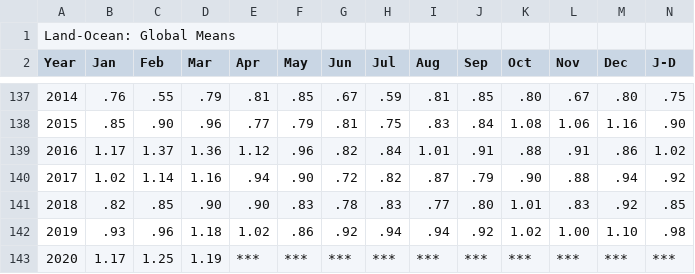
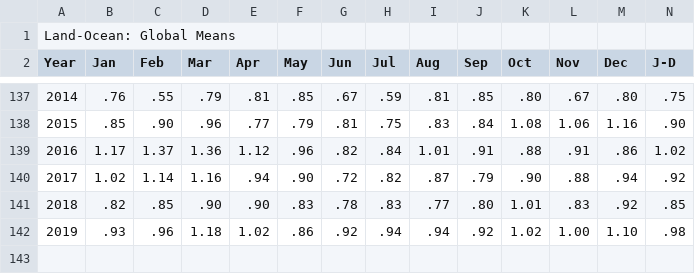
Before and after one commit to chimnz/climate-change-project, a CSV file: data/global-temp.csv, drawn as a sheet; only a part is shown, gaps mark what is left out; rows hold the shown columns only; the diff names each change by its address in the sheet, - before the commit and + after, or states it on an @@ line.

Commit message:
Trim global temperature data.

```diff
--- a/data/global-temp.csv
+++ b/data/global-temp.csv
-row 143: 2020 | 1.17 | 1.25 | 1.19 | *** | *** | *** | *** | *** | *** | *** | *** | *** | ***
```
